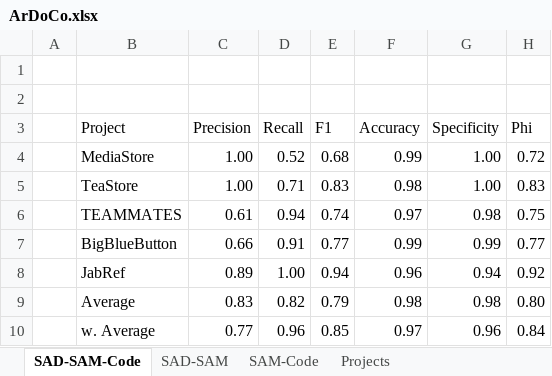
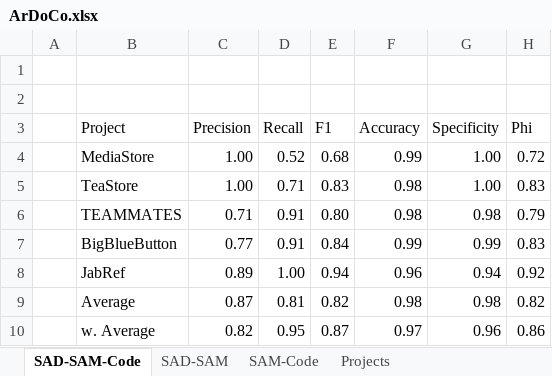
Before and after one commit to ArDoCo/Replication-Package-ICSE24_Recovering-Trace-Links-Between-Software-Documentation-And-Code, an Excel workbook: results/ArDoCo.xlsx, sheet SAD-SAM-Code, drawn as a sheet; values as stored, in another font and other column widths than the file's, no borders; the diff names each change by its address in the sheet, - before the commit and + after, or states it on an @@ line.

Commit message:
Update ArDoCo results

```diff
--- a/results/ArDoCo.xlsx (sheet SAD-SAM-Code)
+++ b/results/ArDoCo.xlsx (sheet SAD-SAM-Code)
-C6 (Precision): 0.61
+C6 (Precision): 0.71
-D6 (Recall): 0.94
+D6 (Recall): 0.91
-E6 (F1): 0.74
+E6 (F1): 0.80
-F6 (Accuracy): 0.97
+F6 (Accuracy): 0.98
-H6 (Phi): 0.75
+H6 (Phi): 0.79
-C7 (Precision): 0.66
+C7 (Precision): 0.77
-E7 (F1): 0.77
+E7 (F1): 0.84
-H7 (Phi): 0.77
+H7 (Phi): 0.83
-C9 (Precision): 0.83
+C9 (Precision): 0.87
-D9 (Recall): 0.82
+D9 (Recall): 0.81
-E9 (F1): 0.79
+E9 (F1): 0.82
-H9 (Phi): 0.80
+H9 (Phi): 0.82
-C10 (Precision): 0.77
+C10 (Precision): 0.82
-D10 (Recall): 0.96
+D10 (Recall): 0.95
-E10 (F1): 0.85
+E10 (F1): 0.87
-H10 (Phi): 0.84
+H10 (Phi): 0.86
```
